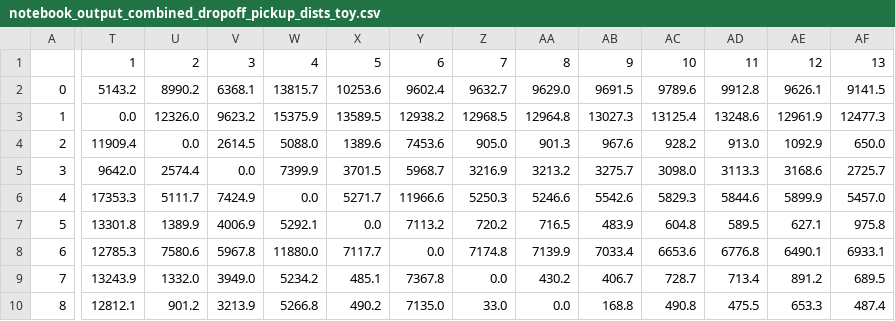
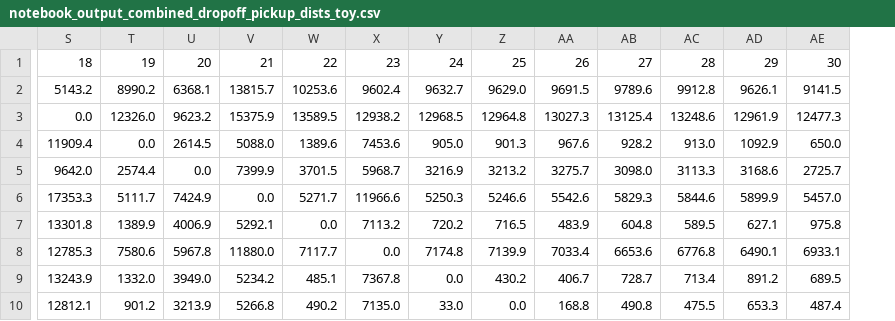
Before and after one commit to uchicago-dsi/Perpetual, a CSV file: data/outputs/notebook_output_combined_dropoff_pickup_dists_toy.csv, drawn as a sheet; only a part is shown, gaps mark what is left out; removed rows and columns are numbered as before the commit, all else as after; the diff covers the shown part only; the diff names each change by its address in the sheet, - before the commit and + after, or states it on an @@ line.

```diff
--- a/data/outputs/notebook_output_combined_dropoff_pickup_dists_toy.csv
+++ b/data/outputs/notebook_output_combined_dropoff_pickup_dists_toy.csv
-column A, rows 2-10: 0 | 1 | 2 | 3 | 4 | 5 | 6 | 7 | 8
-S1: 1
+S1: 18
-T1: 2
+T1: 19
-U1: 3
+U1: 20
-V1: 4
+V1: 21
-W1: 5
+W1: 22
-X1: 6
+X1: 23
-Y1: 7
+Y1: 24
-Z1: 8
+Z1: 25
-AA1: 9
+AA1: 26
-AB1: 10
+AB1: 27
-AC1: 11
+AC1: 28
-AD1: 12
+AD1: 29
-AE1: 13
+AE1: 30
```
Also changed, not shown: 4 edited cells elsewhere in this file, data/outputs/notebook_output_combined_dropoff_pickup_toy.csv, 13 other files.
